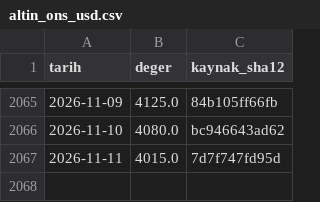
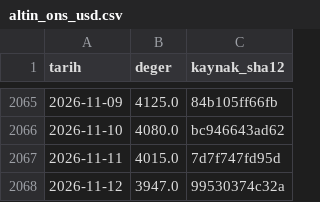
Before and after one commit to cihaozdemir-commits/pusula-acik, a CSV file: veri/resmi/evds/altin_ons_usd.csv, drawn as a sheet; only a part is shown, gaps mark what is left out; the diff names each change by its address in the sheet, - before the commit and + after, or states it on an @@ line.

```diff
--- a/veri/resmi/evds/altin_ons_usd.csv
+++ b/veri/resmi/evds/altin_ons_usd.csv
+row 2068: 2026-11-12 | 3947.0 | 99530374c32a
```
Also changed, not shown: veri/resmi/evds/tcmb_fonlama_maliyeti.csv, veri/resmi/evds/tlref.csv, 5 other files.
